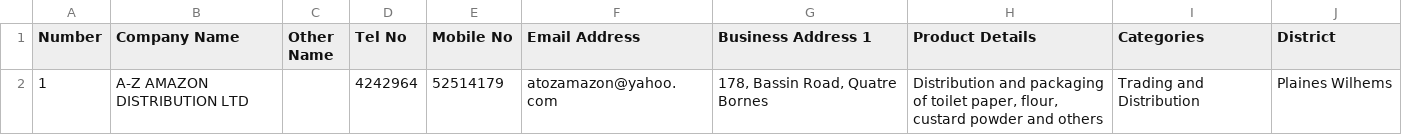
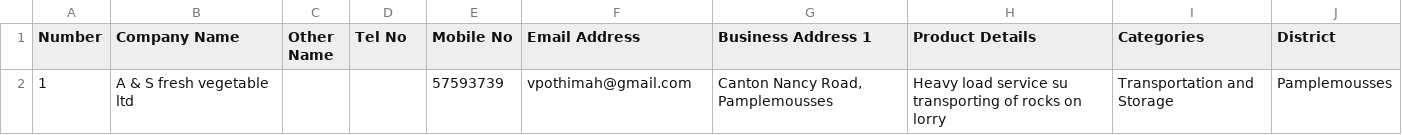
Before and after one commit to yaasir007/scraping-SMEs, a CSV file: data.csv, drawn as a sheet; removed rows and columns are numbered as before the commit, all else as after; the diff names each change by its address in the sheet, - before the commit and + after, or states it on an @@ line.

```diff
--- a/data.csv
+++ b/data.csv
-row 2: 1 | A-Z AMAZON DISTRIBUTION LTD |  | 4242964 | 52514179 | atozamazon@yahoo.com | 178, Bassin Road, Quatre Bornes | Distribution and packaging of toilet paper, flour, custard powder and others | Trading and Distribution | Plaines Wilhems
+row 2: 1 | A & S fresh vegetable ltd |  |  | 57593739 | vpothimah@gmail.com | Canton Nancy Road, Pamplemousses | Heavy load service su transporting of rocks on lorry | Transportation and Storage | Pamplemousses
```
Also changed, not shown: 1 other file.
